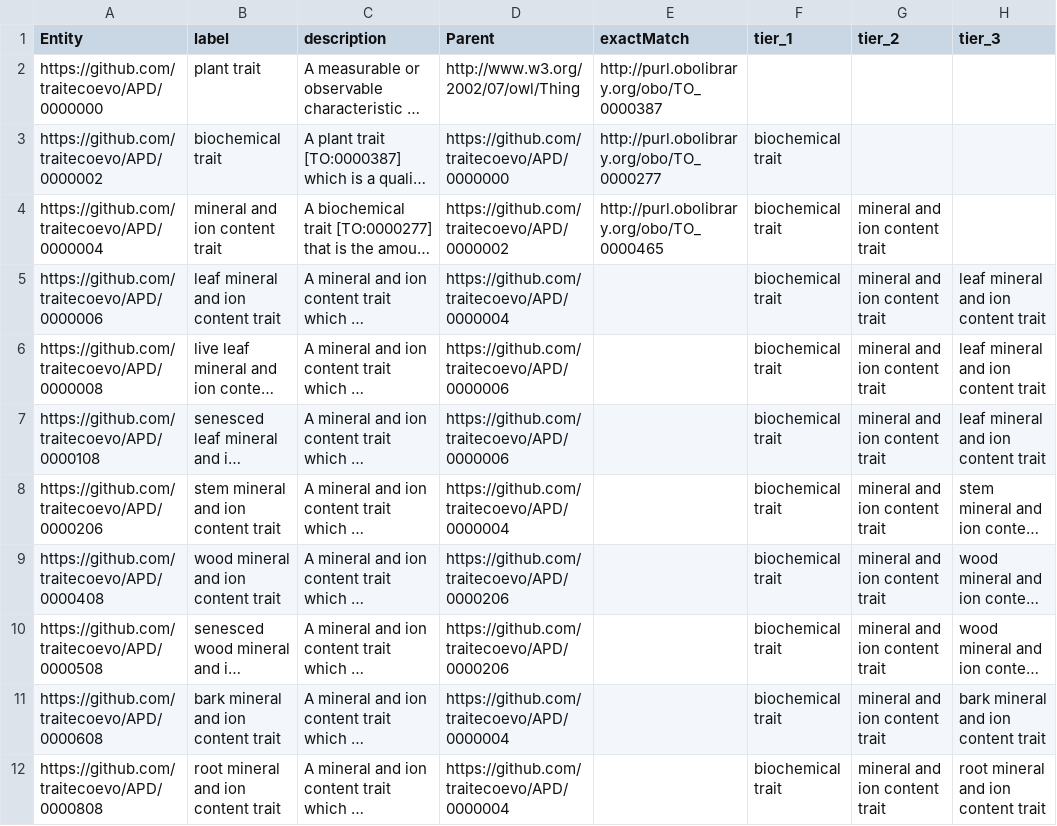
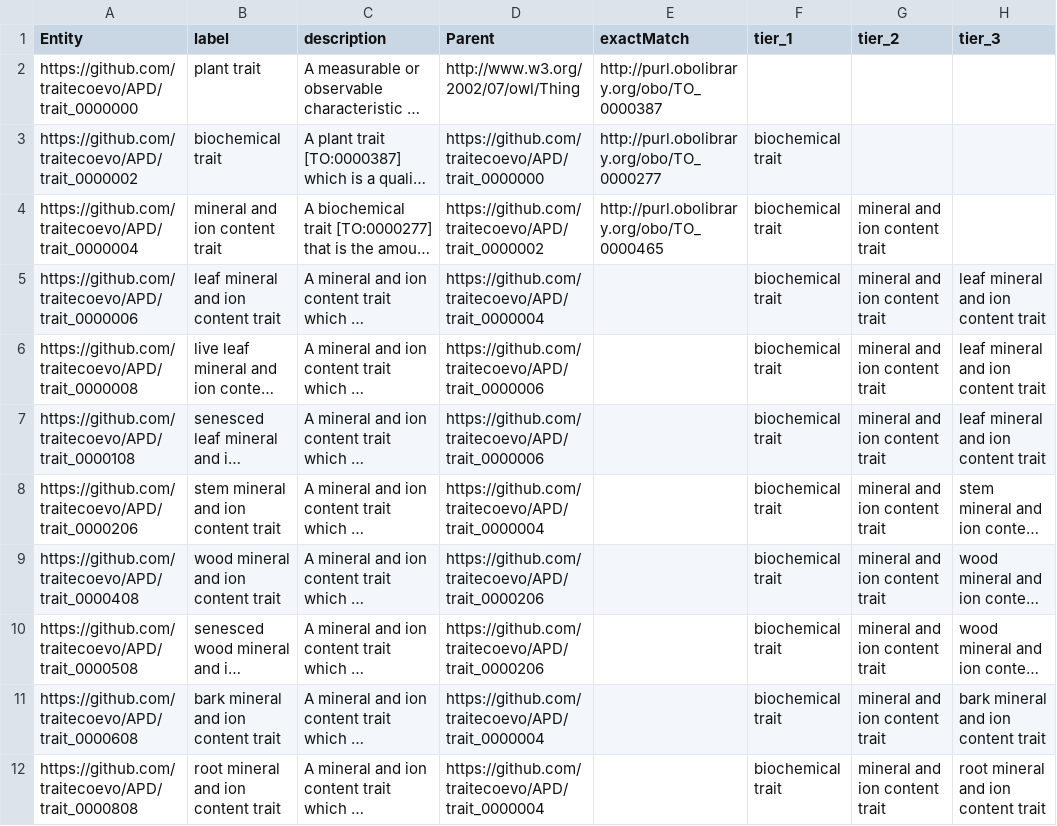
Before and after one commit to traitecoevo/APD, a CSV file: data/APD_trait_hierarchy.csv, drawn as a sheet; only a part is shown; long unchanged cells end in …; the diff covers the shown part only; the diff names each change by its address in the sheet, - before the commit and + after, or states it on an @@ line.

```diff
--- a/data/APD_trait_hierarchy.csv
+++ b/data/APD_trait_hierarchy.csv
-A2 (Entity): https://github.com/traitecoevo/APD/0000000
+A2 (Entity): https://github.com/traitecoevo/APD/trait_0000000
-A3 (Entity): https://github.com/traitecoevo/APD/0000002
+A3 (Entity): https://github.com/traitecoevo/APD/trait_0000002
-D3 (Parent): https://github.com/traitecoevo/APD/0000000
+D3 (Parent): https://github.com/traitecoevo/APD/trait_0000000
-A4 (Entity): https://github.com/traitecoevo/APD/0000004
+A4 (Entity): https://github.com/traitecoevo/APD/trait_0000004
-D4 (Parent): https://github.com/traitecoevo/APD/0000002
+D4 (Parent): https://github.com/traitecoevo/APD/trait_0000002
-A5 (Entity): https://github.com/traitecoevo/APD/0000006
+A5 (Entity): https://github.com/traitecoevo/APD/trait_0000006
-D5 (Parent): https://github.com/traitecoevo/APD/0000004
+D5 (Parent): https://github.com/traitecoevo/APD/trait_0000004
-A6 (Entity): https://github.com/traitecoevo/APD/0000008
+A6 (Entity): https://github.com/traitecoevo/APD/trait_0000008
-D6:D7 (Parent): https://github.com/traitecoevo/APD/0000006
+D6:D7 (Parent): https://github.com/traitecoevo/APD/trait_0000006
-A7 (Entity): https://github.com/traitecoevo/APD/0000108
+A7 (Entity): https://github.com/traitecoevo/APD/trait_0000108
-A8 (Entity): https://github.com/traitecoevo/APD/0000206
+A8 (Entity): https://github.com/traitecoevo/APD/trait_0000206
-D8 (Parent): https://github.com/traitecoevo/APD/0000004
+D8 (Parent): https://github.com/traitecoevo/APD/trait_0000004
-A9 (Entity): https://github.com/traitecoevo/APD/0000408
+A9 (Entity): https://github.com/traitecoevo/APD/trait_0000408
-D9:D10 (Parent): https://github.com/traitecoevo/APD/0000206
+D9:D10 (Parent): https://github.com/traitecoevo/APD/trait_0000206
-A10 (Entity): https://github.com/traitecoevo/APD/0000508
+A10 (Entity): https://github.com/traitecoevo/APD/trait_0000508
-A11 (Entity): https://github.com/traitecoevo/APD/0000608
+A11 (Entity): https://github.com/traitecoevo/APD/trait_0000608
-D11:D12 (Parent): https://github.com/traitecoevo/APD/0000004
+D11:D12 (Parent): https://github.com/traitecoevo/APD/trait_0000004
-A12 (Entity): https://github.com/traitecoevo/APD/0000808
+A12 (Entity): https://github.com/traitecoevo/APD/trait_0000808
```
Also changed, not shown: 120 edited cells elsewhere in this file, data/APD_annotation_properties.csv, data/APD_references.csv, 8 other files.
